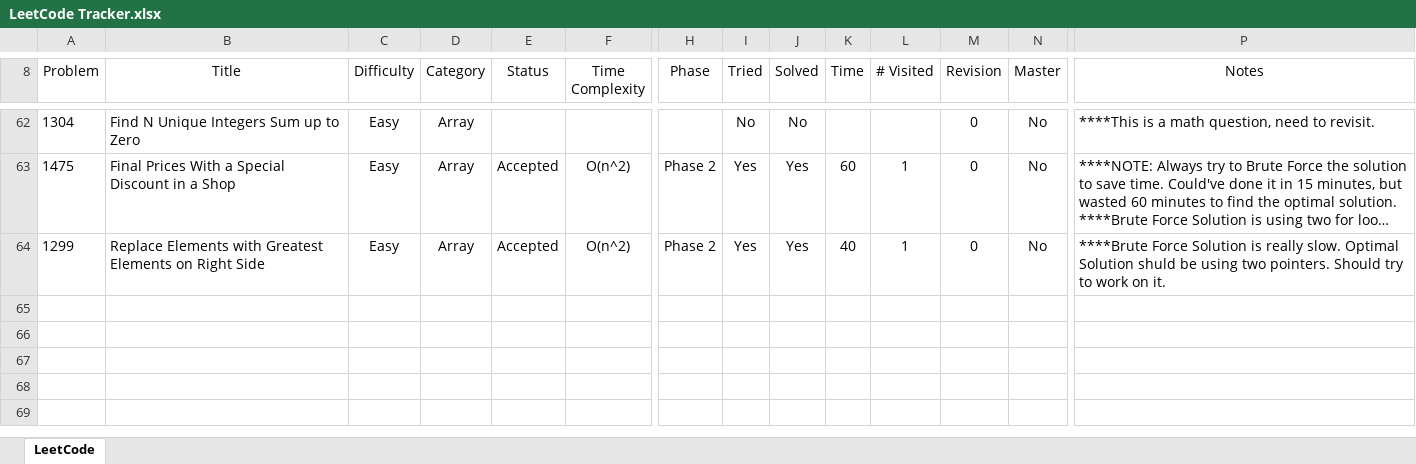
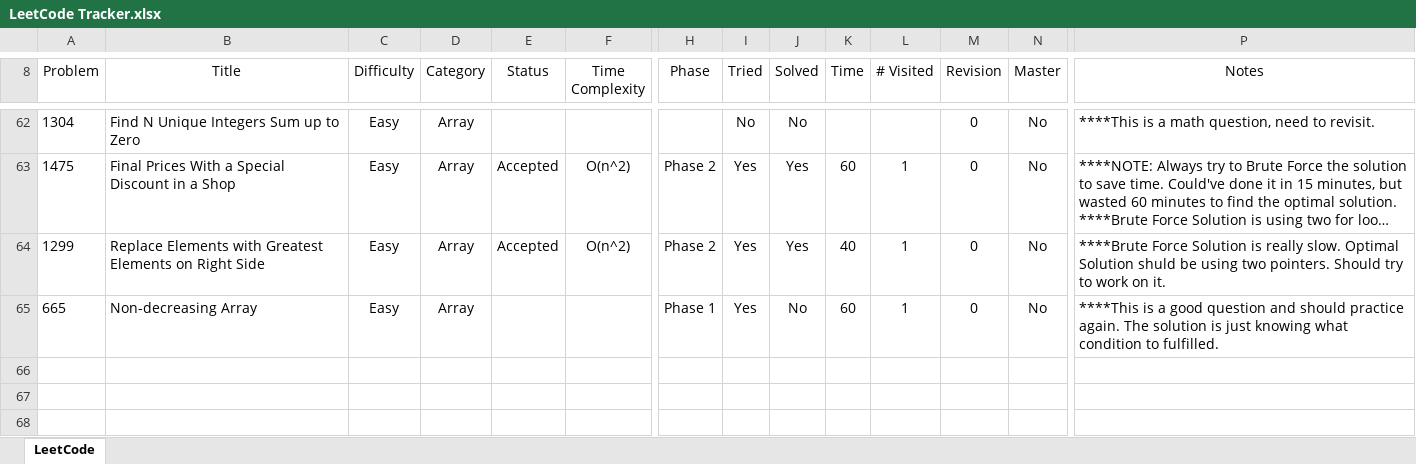
Before and after one commit to leontan4/LeetCode, an Excel workbook: LeetCode Tracker.xlsx, sheet LeetCode, drawn as a sheet; only a part is shown, gaps mark what is left out; the shorter side is filled out with more unchanged rows; long unchanged cells end in …; values as stored, in another font and other column widths than the file's, no borders; conditional formats not drawn; rows hold the shown columns only; the diff names each change by its address in the sheet, - before the commit and + after, or states it on an @@ line.

Commit message:
updated tracker

```diff
--- a/LeetCode Tracker.xlsx (sheet LeetCode)
+++ b/LeetCode Tracker.xlsx (sheet LeetCode)
-row 65: (empty)
+row 65: 665 | Non-decreasing Array | Easy | Array |  |  | Phase 1 | Yes | No | 60 | 1 | 0 | No | ****This is a good question and should practice again. The solution is just knowing what condition to fulfilled.
```
